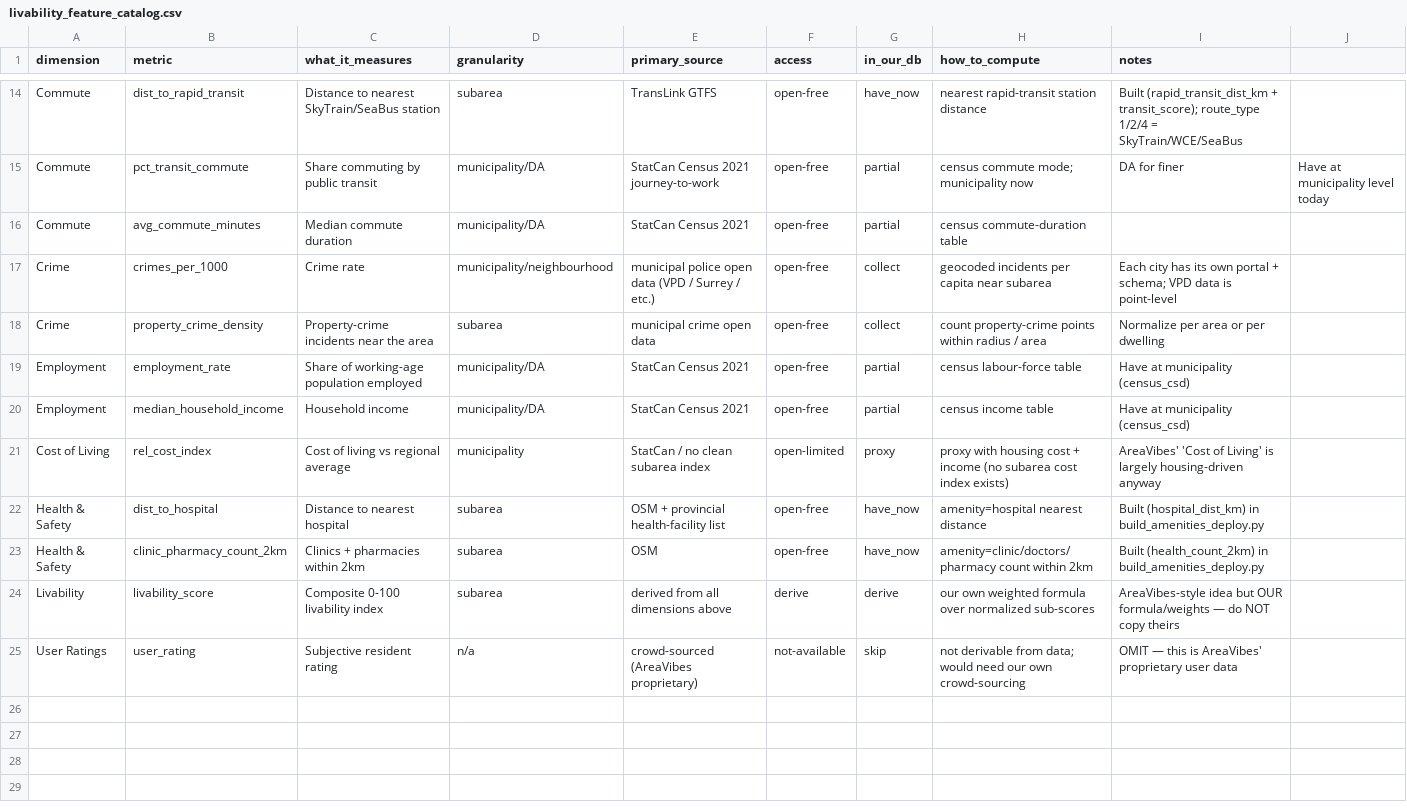
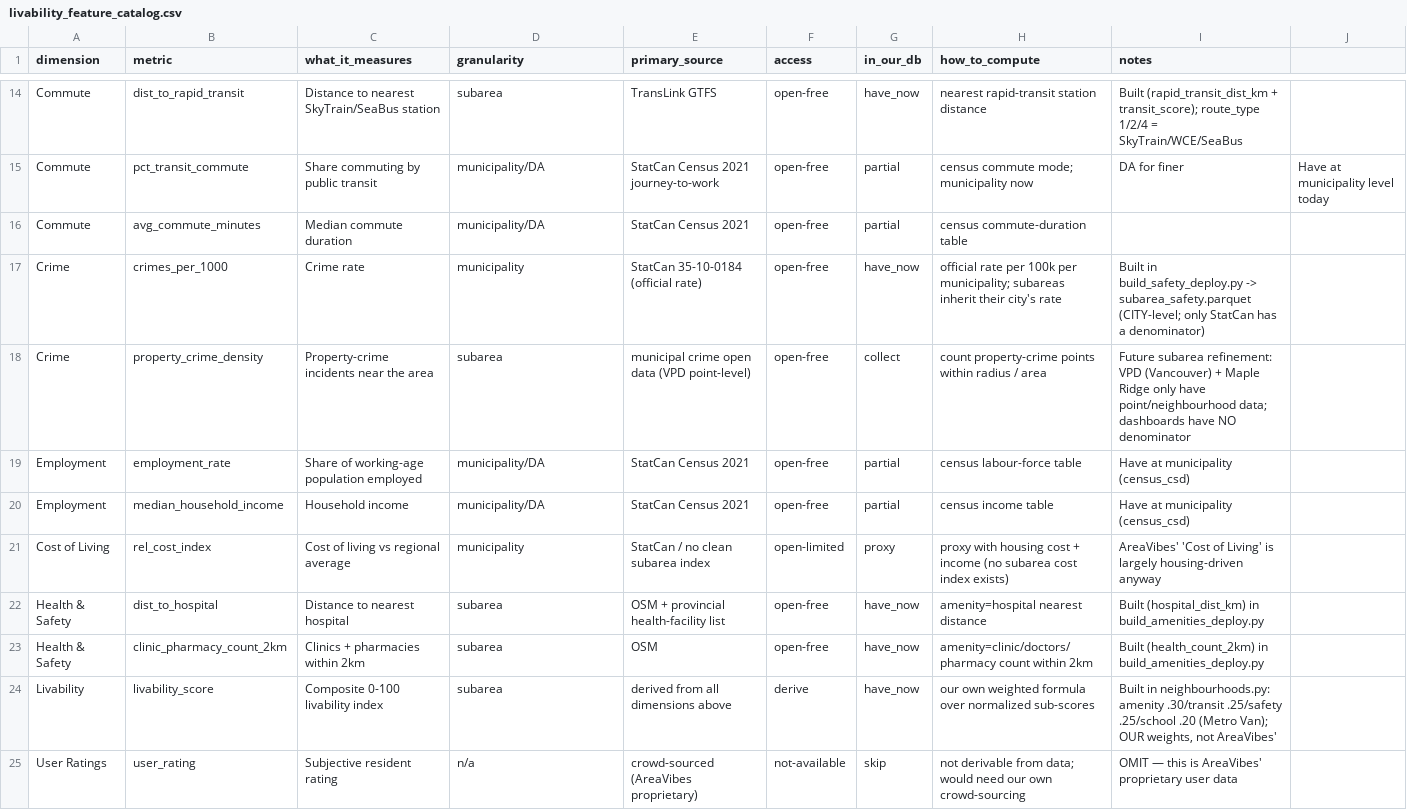
Before and after one commit to HaoC916/Vancouver-Land-Value-Prediction-System, a CSV file: docs/livability_feature_catalog.csv, drawn as a sheet; only a part is shown, gaps mark what is left out.

```diff
--- a/docs/livability_feature_catalog.csv
+++ b/docs/livability_feature_catalog.csv
@@ -16,4 +16,4 @@ Commute,pct_transit_commute,Share commuting by public transit,municipality/DA,St
 Commute,avg_commute_minutes,Median commute duration,municipality/DA,StatCan Census 2021,open-free,partial,census commute-duration table,
-Crime,crimes_per_1000,Crime rate,municipality/neighbourhood,municipal police open data (VPD / Surrey / etc.),open-free,collect,geocoded incidents per capita near subarea,Each city has its own portal + schema; VPD data is point-level
-Crime,property_crime_density,Property-crime incidents near the area,subarea,municipal crime open data,open-free,collect,count property-crime points within radius / area,Normalize per area or per dwelling
+Crime,crimes_per_1000,Crime rate,municipality,StatCan 35-10-0184 (official rate),open-free,have_now,official rate per 100k per municipality; subareas inherit their city's rate,"Built in build_safety_deploy.py -> subarea_safety.parquet (CITY-level; only StatCan has a denominator)"
+Crime,property_crime_density,Property-crime incidents near the area,subarea,municipal crime open data (VPD point-level),open-free,collect,count property-crime points within radius / area,"Future subarea refinement: VPD (Vancouver) + Maple Ridge only have point/neighbourhood data; dashboards have NO denominator"
 Employment,employment_rate,Share of working-age population employed,municipality/DA,StatCan Census 2021,open-free,partial,census labour-force table,Have at municipality (census_csd)
@@ -23,3 +23,3 @@ Health & Safety,dist_to_hospital,Distance to nearest hospital,subarea,OSM + prov
 Health & Safety,clinic_pharmacy_count_2km,Clinics + pharmacies within 2km,subarea,OSM,open-free,have_now,amenity=clinic/doctors/pharmacy count within 2km,Built (health_count_2km) in build_amenities_deploy.py
-Livability,livability_score,Composite 0-100 livability index,subarea,derived from all dimensions above,derive,derive,our own weighted formula over normalized sub-scores,AreaVibes-style idea but OUR formula/weights — do NOT copy theirs
+Livability,livability_score,Composite 0-100 livability index,subarea,derived from all dimensions above,derive,have_now,our own weighted formula over normalized sub-scores,"Built in neighbourhoods.py: amenity .30/transit .25/safety .25/school .20 (Metro Van); OUR weights, not AreaVibes'"
 User Ratings,user_rating,Subjective resident rating,n/a,crowd-sourced (AreaVibes proprietary),not-available,skip,not derivable from data; would need our own crowd-sourcing,OMIT — this is AreaVibes' proprietary user data
```
Also changed, not shown: 8 other files.
